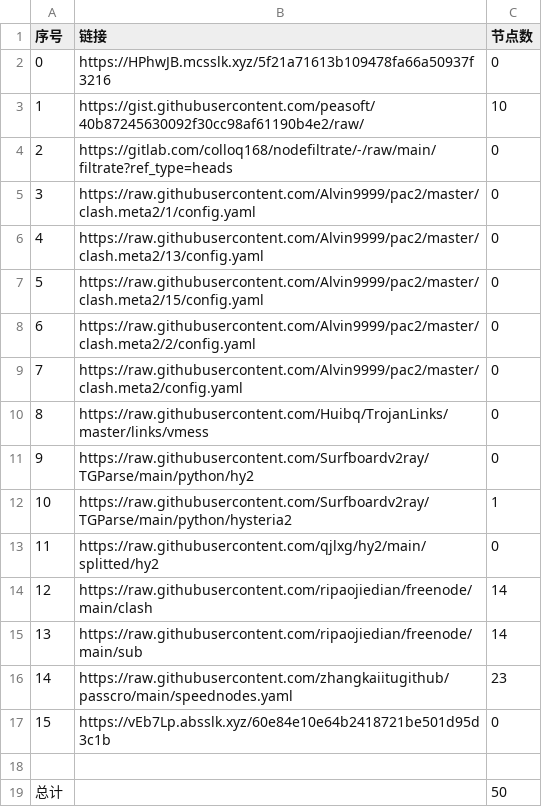
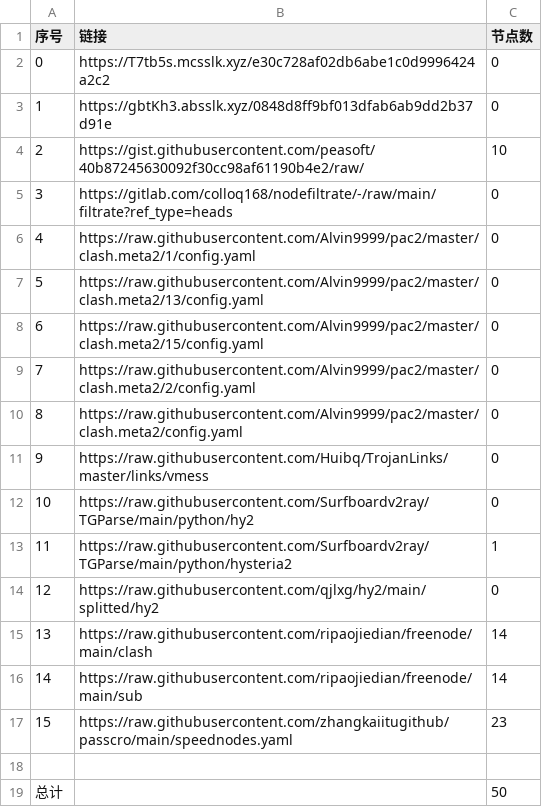
Before and after one commit to ohay5128/NoMoreWalls, a CSV file: list_result.csv, drawn as a sheet; removed rows and columns are numbered as before the commit, all else as after; the diff names each change by its address in the sheet, - before the commit and + after, or states it on an @@ line.

```diff
--- a/list_result.csv
+++ b/list_result.csv
-B2 (链接): https://HPhwJB.mcsslk.xyz/5f21a71613b109478fa66a50937f3216
+B2 (链接): https://T7tb5s.mcsslk.xyz/e30c728af02db6abe1c0d9996424a2c2
+row 3: 1 | https://gbtKh3.absslk.xyz/0848d8ff9bf013dfab6ab9dd2b37d91e | 0
@@ column A (序号) renumbered between rows 4 and 17 @@
-row 17: 15 | https://vEb7Lp.absslk.xyz/60e84e10e64b2418721be501d95d3c1b | 0
```
Also changed, not shown: 3 other files.
